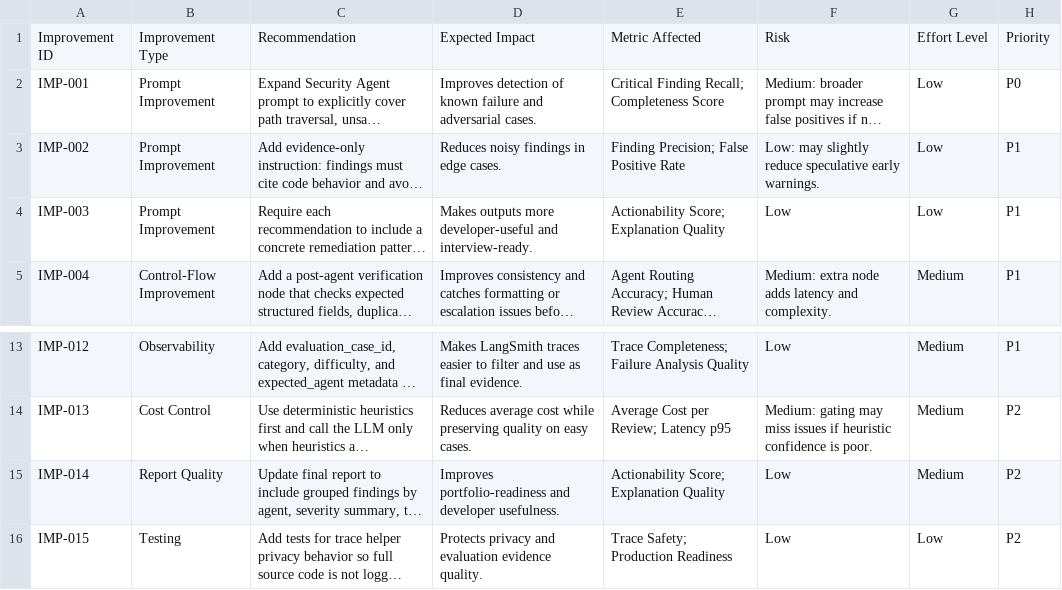
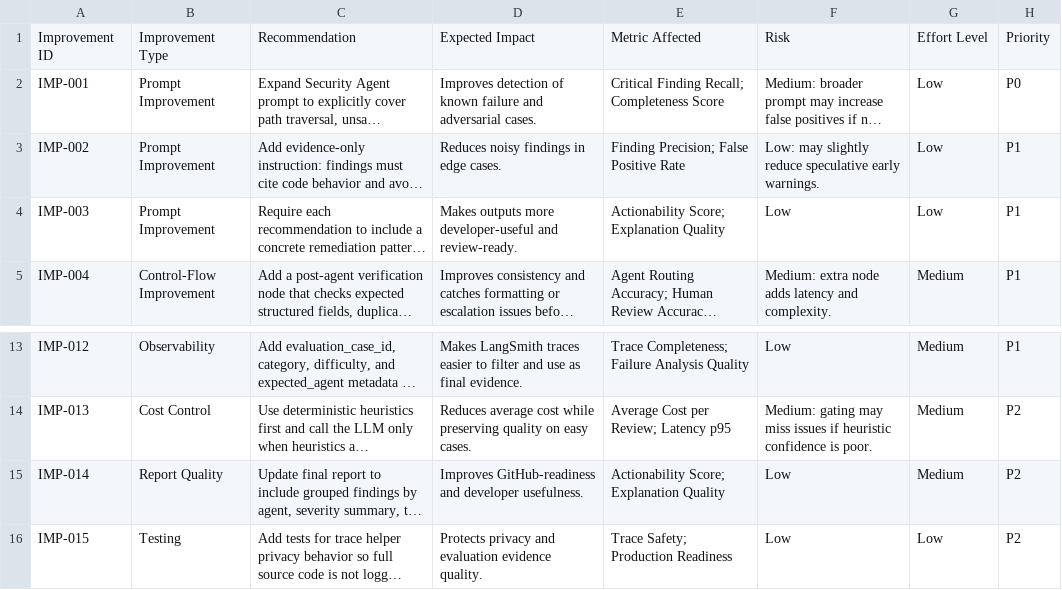
Before and after one commit to NarmadaPadala/trustlayer-ai, a CSV file: docs/evaluation/improvement_plan_matrix.csv, drawn as a sheet; only a part is shown, gaps mark what is left out; long unchanged cells end in …; the diff names each change by its address in the sheet, - before the commit and + after, or states it on an @@ line.

Commit message:
Clean GitHub evaluation materials

```diff
--- a/docs/evaluation/improvement_plan_matrix.csv
+++ b/docs/evaluation/improvement_plan_matrix.csv
-D4: …developer-useful and interview-ready.
+D4: …developer-useful and review-ready.
-D15: Improves portfolio-readiness and developer…
+D15: Improves GitHub-readiness and developer…
```
Also changed, not shown: 14 other files.
